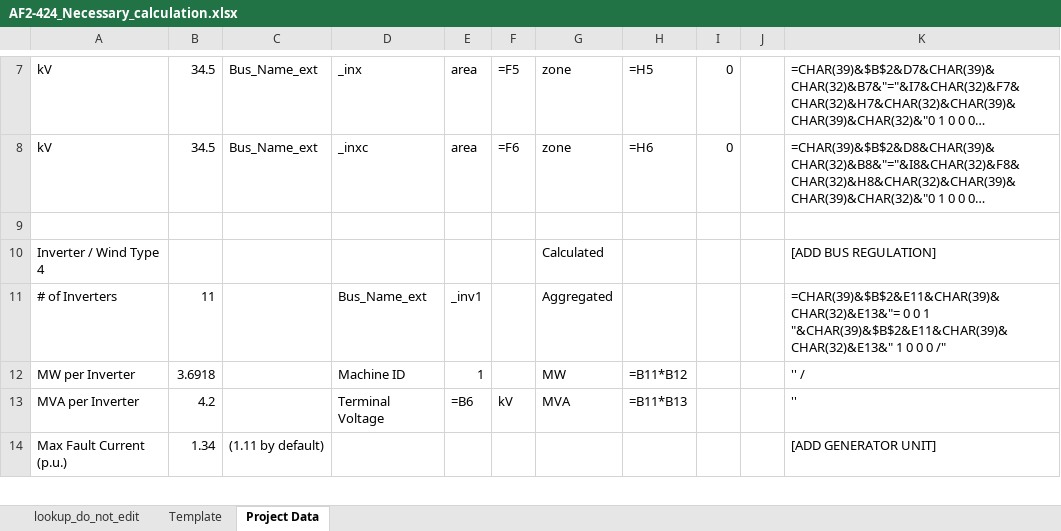
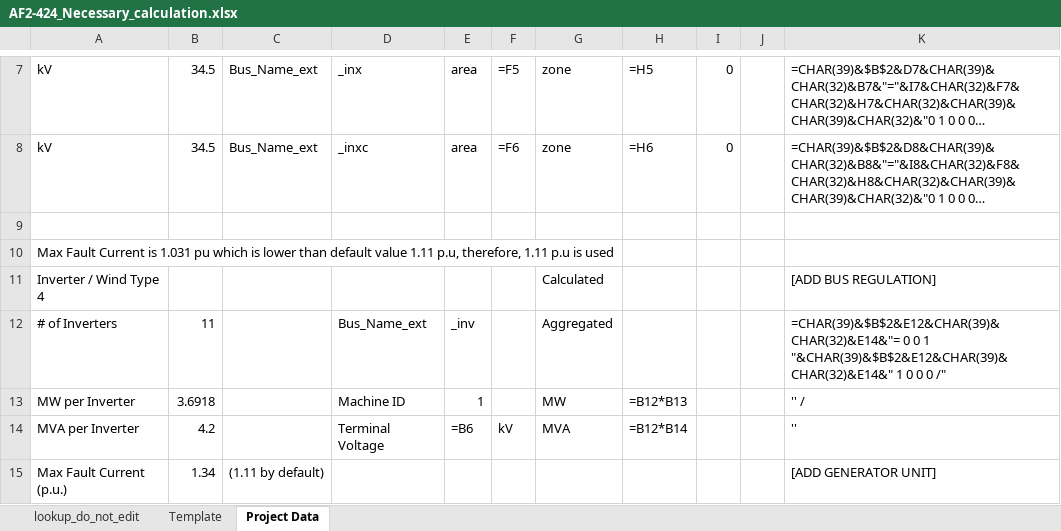
Before and after one commit to hussainaldigs-glitch/SCStudy, an Excel workbook: AF2-424 Necessary SC Study/AF2-424_Necessary_calculation.xlsx, sheet Project Data, drawn as a sheet; only a part is shown, gaps mark what is left out; long unchanged cells end in …; values as stored, in another font and other column widths than the file's, no cell formats; formulas without a stored value are shown as written; addresses are those after the commit; the diff covers the shown part only; the diff names each change by its address in the sheet, - before the commit and + after, or states it on an @@ line.

```diff
--- a/AF2-424 Necessary SC Study/AF2-424_Necessary_calculation.xlsx (sheet Project Data)
+++ b/AF2-424 Necessary SC Study/AF2-424_Necessary_calculation.xlsx (sheet Project Data)
+row 10: Max Fault Current is 1.031 pu which is lower than default value 1.11 p.u, therefore, 1.11 p.u is used
-E12: _inv1
+E12: _inv
-K12: =CHAR(39)&$B$2&E11&CHAR(39)&CHAR(32)&E13&"= 0 0 1 "&CHAR(39)&$B$2&E11&CHAR(39)&CHAR(32)&E13&" 1 0…
+K12: =CHAR(39)&$B$2&E12&CHAR(39)&CHAR(32)&E14&"= 0 0 1 "&CHAR(39)&$B$2&E12&CHAR(39)&CHAR(32)&E14&" 1 0…
-H13: =B11*B12
+H13: =B12*B13
-H14: =B11*B13
+H14: =B12*B14
```
Also changed, not shown: 1 added row and 50 edited cells elsewhere in this sheet, cell formats.
